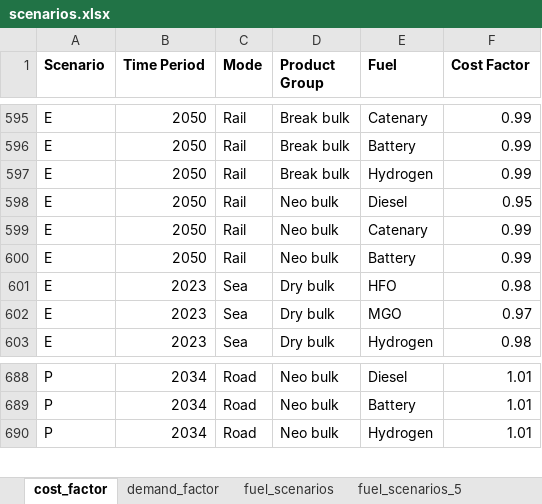
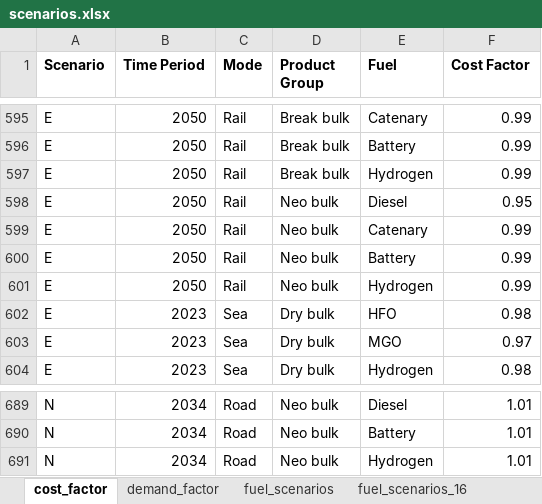
Before and after one commit to SteffenBakker/STraM_ntnu_development, an Excel workbook: Data/scenarios.xlsx, sheet cost_factor, drawn as a sheet; only a part is shown, gaps mark what is left out; values as stored, in another font and other column widths than the file's, no borders; addresses are those after the commit; the diff covers the shown part only; the diff names each change by its address in the sheet, - before the commit and + after, or states it on an @@ line.

Commit message:
Bug fix in scenario data

```diff
--- a/Data/scenarios.xlsx (sheet cost_factor)
+++ b/Data/scenarios.xlsx (sheet cost_factor)
-sheet tab: fuel_scenarios_5
+sheet tab: fuel_scenarios_16
+row 601: E | 2050 | Rail | Neo bulk | Hydrogen | 0.99
-A689:A691 (Scenario): P
+A689:A691 (Scenario): N
```
Also changed, not shown: other rows of this sheet, sheet fuel_scenarios_16, formulas that keep their value, 2 other files.
